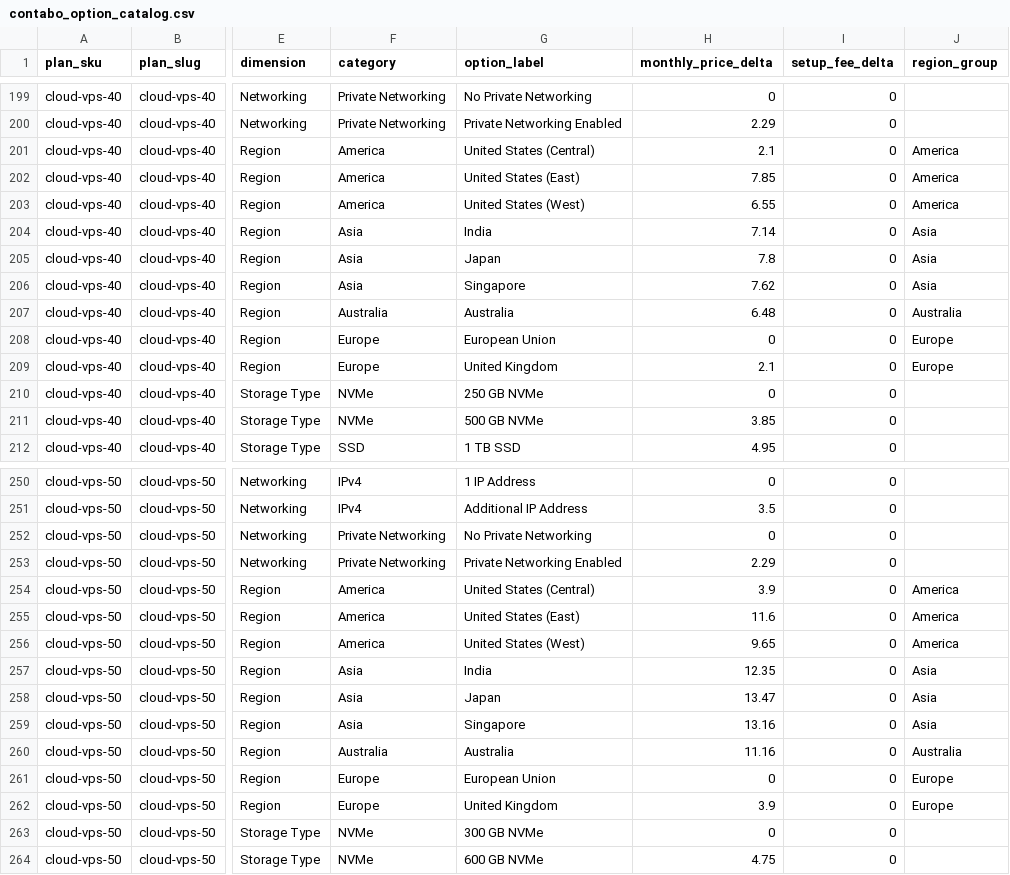
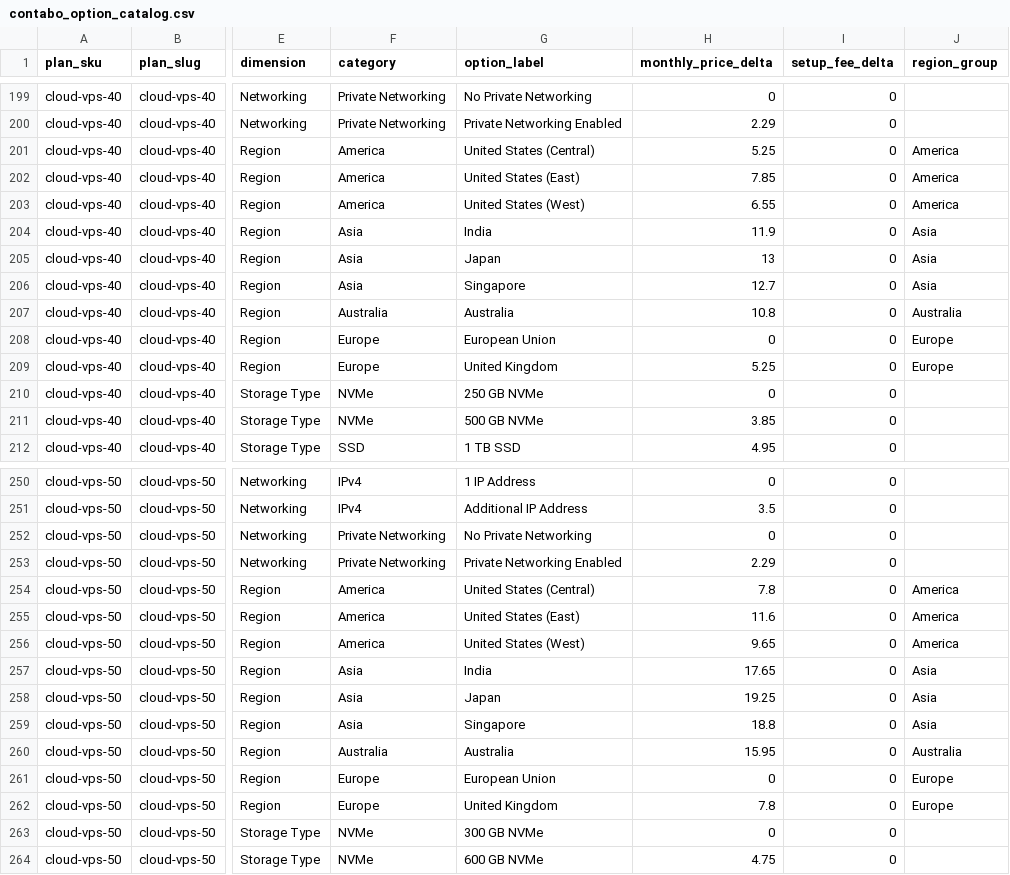
Before and after one commit to securiace-dev/contabo-pricing-scraper, a CSV file: data/output/contabo_option_catalog.csv, drawn as a sheet; only a part is shown, gaps mark what is left out; the diff covers the shown part only; the diff names each change by its address in the sheet, - before the commit and + after, or states it on an @@ line.

```diff
--- a/data/output/contabo_option_catalog.csv
+++ b/data/output/contabo_option_catalog.csv
-H201 (monthly_price_delta): 2.1
+H201 (monthly_price_delta): 5.25
-H204 (monthly_price_delta): 7.14
+H204 (monthly_price_delta): 11.9
-H205 (monthly_price_delta): 7.8
+H205 (monthly_price_delta): 13
-H206 (monthly_price_delta): 7.62
+H206 (monthly_price_delta): 12.7
-H207 (monthly_price_delta): 6.48
+H207 (monthly_price_delta): 10.8
-H209 (monthly_price_delta): 2.1
+H209 (monthly_price_delta): 5.25
-H254 (monthly_price_delta): 3.9
+H254 (monthly_price_delta): 7.8
-H257 (monthly_price_delta): 12.35
+H257 (monthly_price_delta): 17.65
-H258 (monthly_price_delta): 13.47
+H258 (monthly_price_delta): 19.25
-H259 (monthly_price_delta): 13.16
+H259 (monthly_price_delta): 18.8
-H260 (monthly_price_delta): 11.16
+H260 (monthly_price_delta): 15.95
-H262 (monthly_price_delta): 3.9
+H262 (monthly_price_delta): 7.8
```
Also changed, not shown: 72 edited cells elsewhere in this file, data/output/contabo_base_plans.csv, 6 other files.
